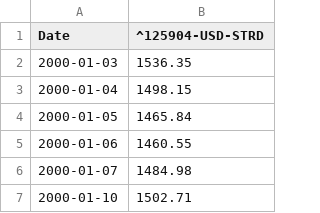
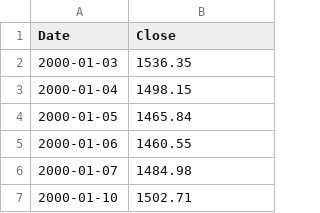
Before and after one commit to LorenzoL03/TESI, a CSV file: indici/MSCI_EUROPE.csv (was indici/^125904-USD-STRD_historical_data.csv), drawn as a sheet; only a part is shown.

Commit message:
MSCI_EUROPE.csv

```diff
--- a/indici/^125904-USD-STRD_historical_data.csv
+++ b/indici/MSCI_EUROPE.csv
@@ -1,2 +1,2 @@
-Date,^125904-USD-STRD
+Date,Close
 2000-01-03,1536.35
```
